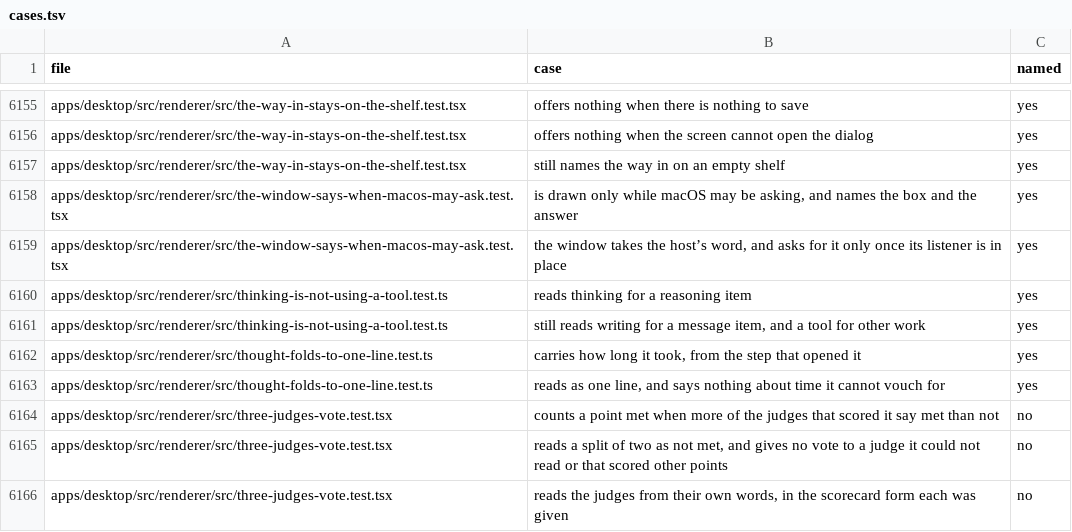
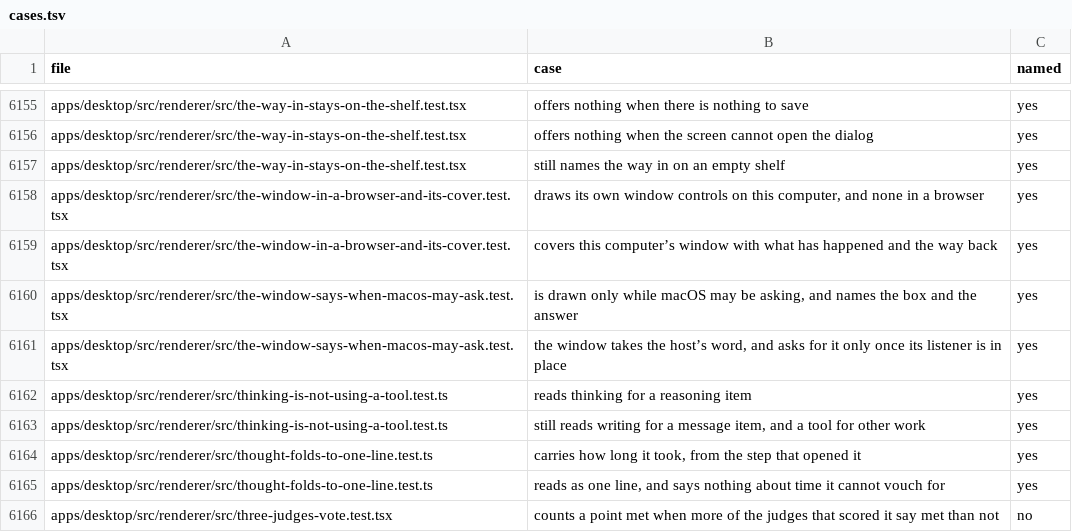
Before and after one commit to StopBanning/locust, a TSV file: apps/native/parity/cases.tsv, drawn as a sheet; only a part is shown, gaps mark what is left out; the shorter side is filled out with more unchanged rows; the diff names each change by its address in the sheet, - before the commit and + after, or states it on an @@ line.

Commit message:
desk-2 row 1: port elsewhere cover and browser window controls rule

```diff
--- a/apps/native/parity/cases.tsv
+++ b/apps/native/parity/cases.tsv
+row 6158: apps/desktop/src/renderer/src/the-window-in-a-browser-and-its-cover.test.tsx | draws its own window controls on this computer, and none in a browser | yes
+row 6159: apps/desktop/src/renderer/src/the-window-in-a-browser-and-its-cover.test.tsx | covers this computer’s window with what has happened and the way back | yes
```
Also changed, not shown: apps/native/parity/tests.tsv, 4 other files.
